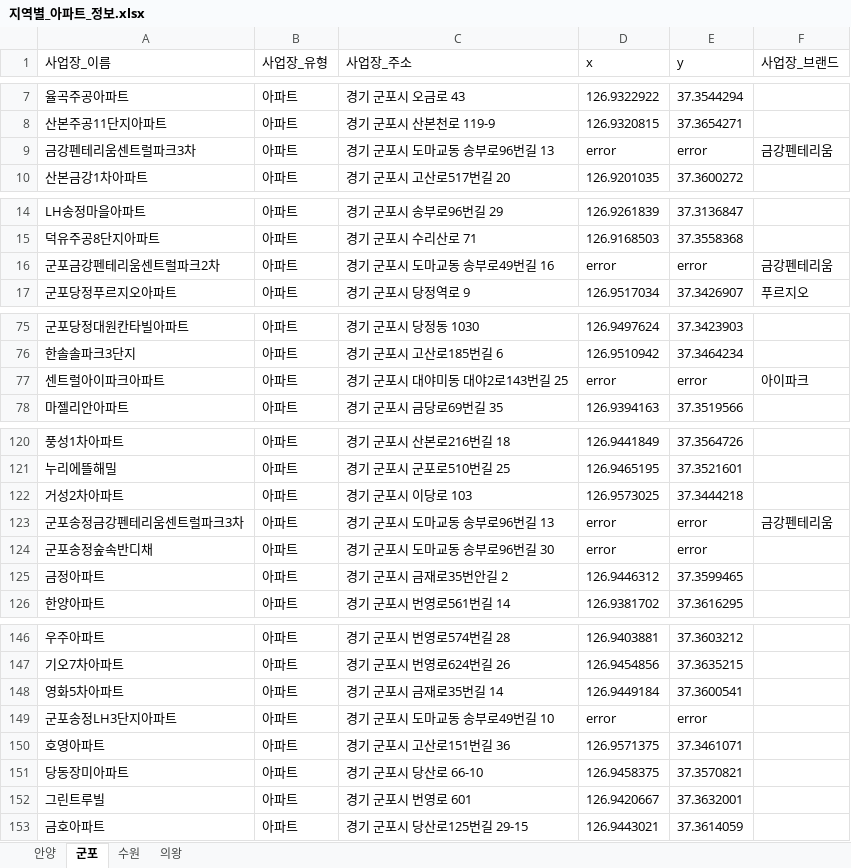
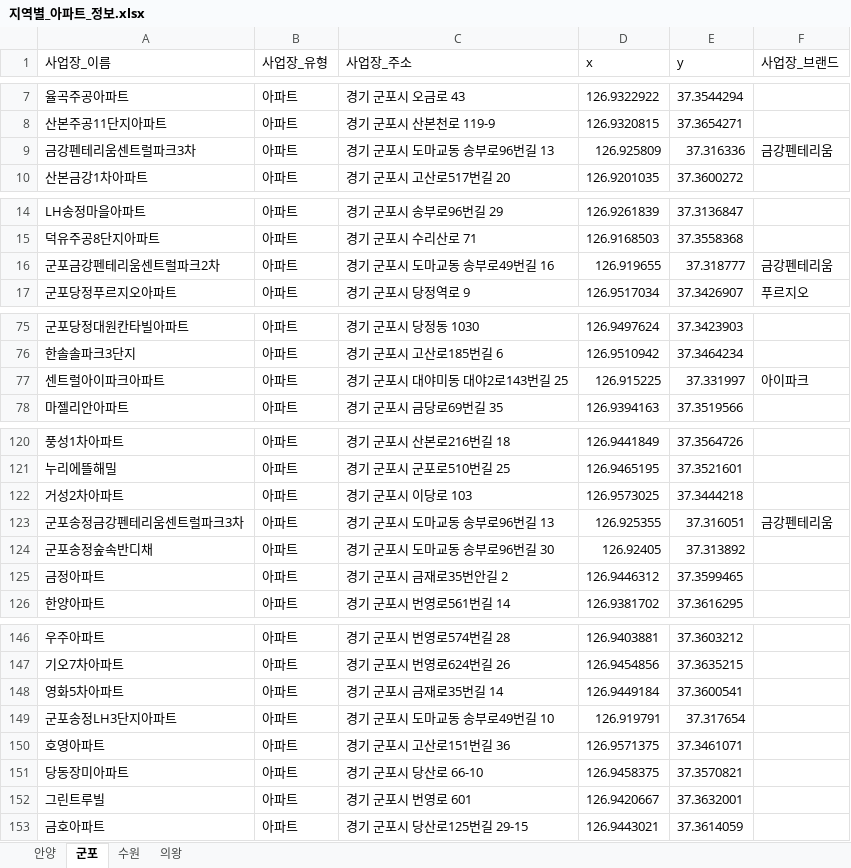
Before and after one commit to Kiminwoo/stock-crawling-bot, an Excel workbook: info_xlsx/지역별_아파트_정보.xlsx, sheet 군포, drawn as a sheet; only a part is shown, gaps mark what is left out; values as stored, in another font and other column widths than the file's, no borders; the diff covers the shown part only; the diff names each change by its address in the sheet, - before the commit and + after, or states it on an @@ line.

```diff
--- a/info_xlsx/지역별_아파트_정보.xlsx (sheet 군포)
+++ b/info_xlsx/지역별_아파트_정보.xlsx (sheet 군포)
-D9 (x): error
+D9 (x): 126.925809
-E9 (y): error
+E9 (y): 37.316336
-D16 (x): error
+D16 (x): 126.919655
-E16 (y): error
+E16 (y): 37.318777
-D77 (x): error
+D77 (x): 126.915225
-E77 (y): error
+E77 (y): 37.331997
-D123 (x): error
+D123 (x): 126.925355
-E123 (y): error
+E123 (y): 37.316051
-D124 (x): error
+D124 (x): 126.92405
-E124 (y): error
+E124 (y): 37.313892
-D149 (x): error
+D149 (x): 126.919791
-E149 (y): error
+E149 (y): 37.317654
```
Also changed, not shown: 2 edited cells elsewhere in this sheet, sheet 수원, sheet 안양, sheet 의왕.
